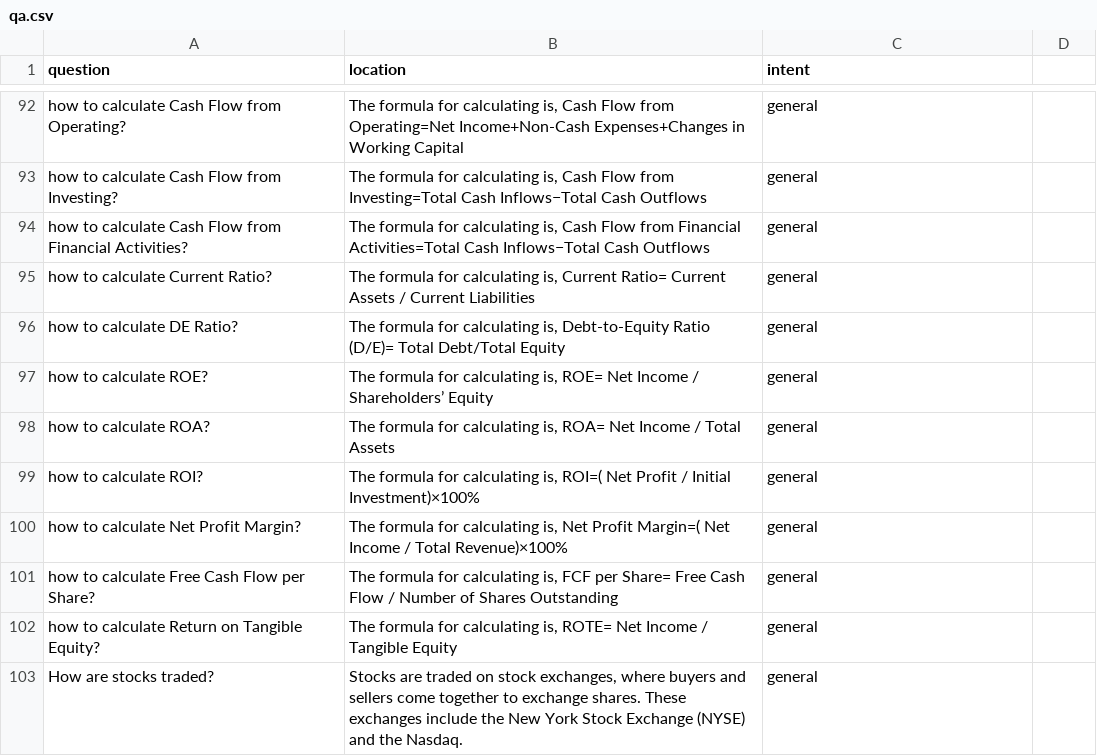
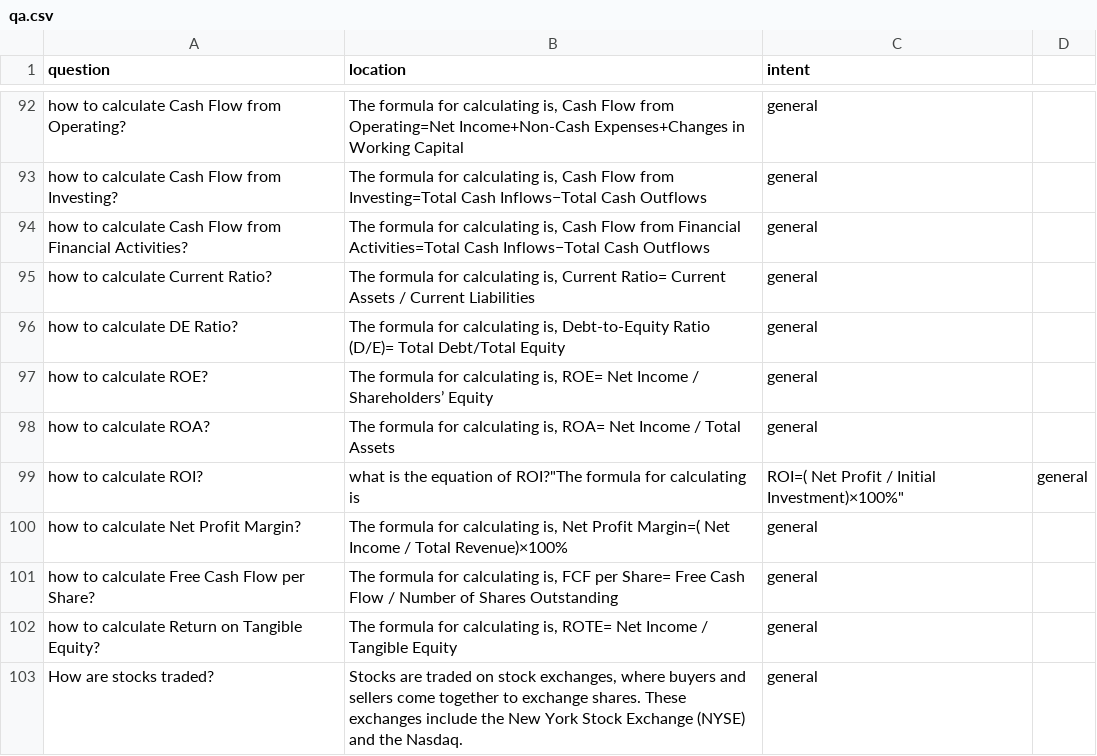
Before and after one commit to SiddiqKarim/FinQAChatbot, a CSV file: qa.csv, drawn as a sheet; only a part is shown, gaps mark what is left out.

Commit message:
Update qa.csv

```diff
--- a/qa.csv
+++ b/qa.csv
@@ -99,3 +99,3 @@ how to calculate ROE?,"The formula for calculating is, ROE= Net Income / Shareho
 how to calculate ROA?,"The formula for calculating is, ROA= Net Income / Total Assets",general,
-how to calculate ROI?,"The formula for calculating is, ROI=( Net Profit / Initial Investment)×100%",general,
+how to calculate ROI?,what is the equation of ROI?"The formula for calculating is, ROI=( Net Profit / Initial Investment)×100%",general,
 how to calculate Net Profit Margin?,"The formula for calculating is, Net Profit Margin=( Net Income / Total Revenue)×100%",general,
```
